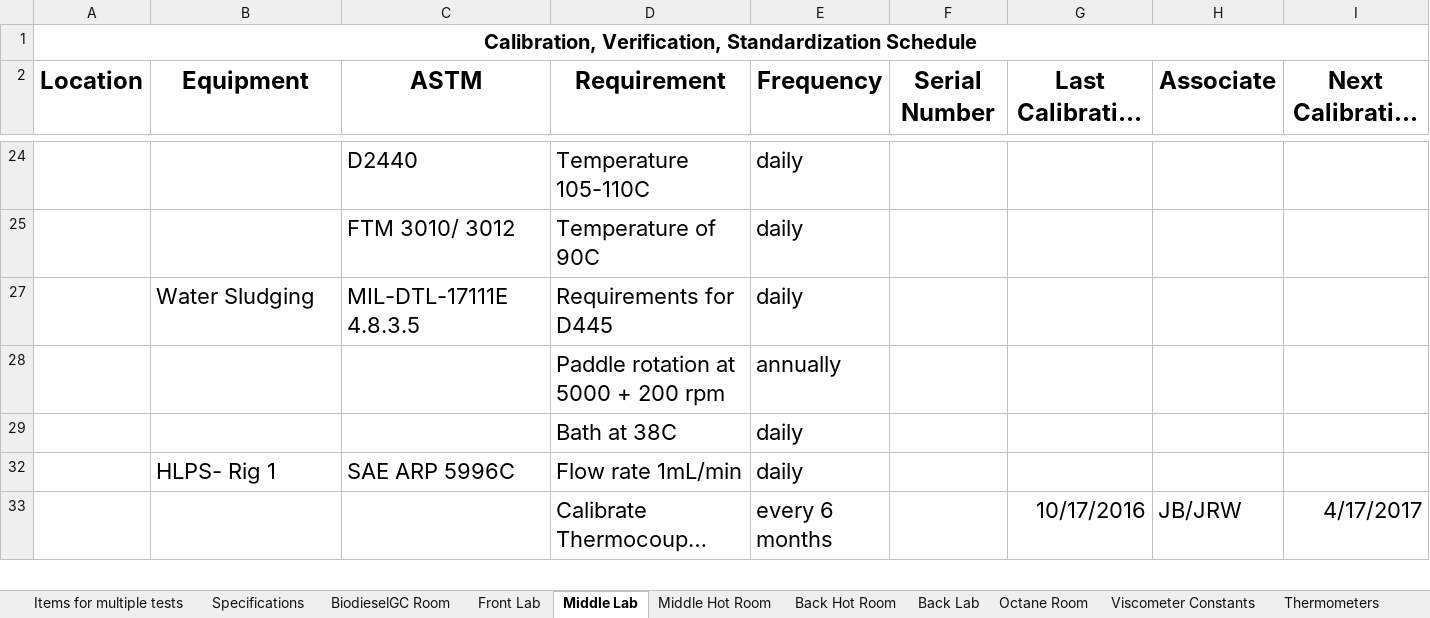
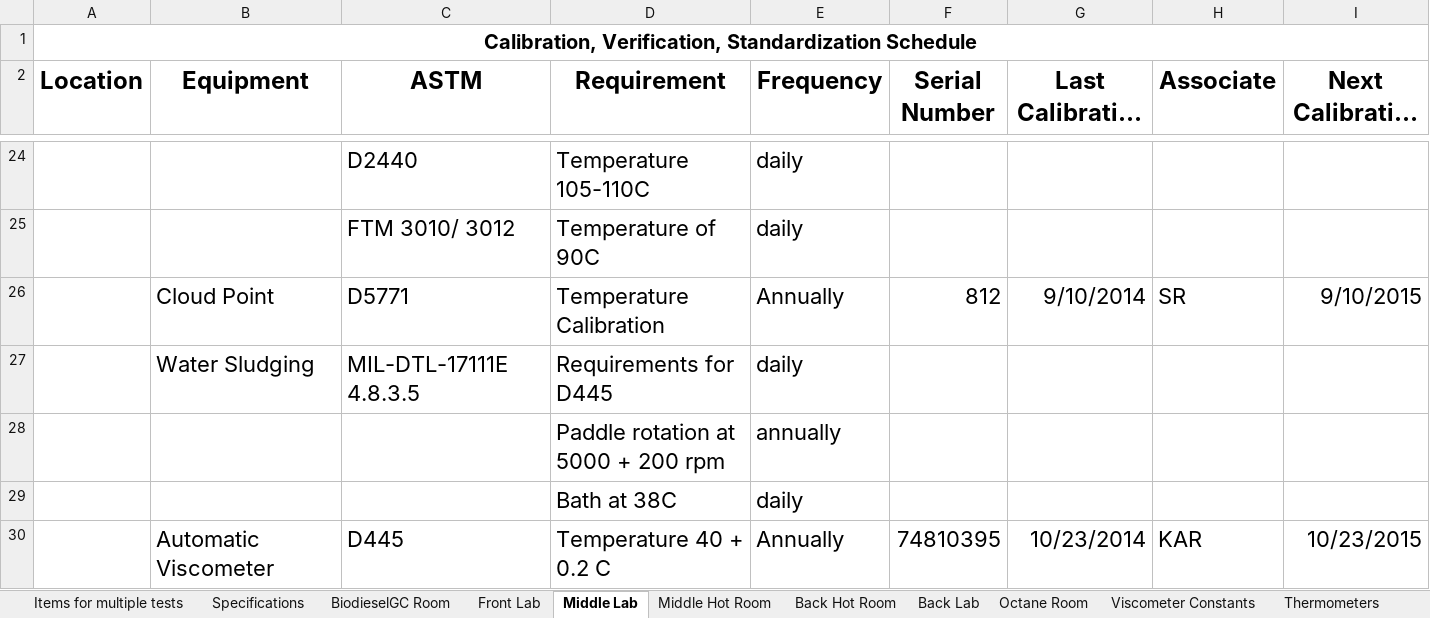
Before and after one commit to cheeordie1/DateManager, an Excel workbook: Calibration_TMA_SOP Schedule_Master Form 101359.xlsx, sheet Middle Lab, drawn as a sheet; only a part is shown, gaps mark what is left out; the shorter side is filled out with more unchanged rows; long unchanged cells end in …; values as stored, in another font and other column widths than the file's, no borders; conditional formats not drawn; removed rows and columns are numbered as before the commit, all else as after; rows hold the shown columns only; the diff covers the shown part only; the diff names each change by its address in the sheet, - before the commit and + after, or states it on an @@ line.

Commit message:
Problem with Viscometer Constants, Need to remove Subtitle Rows

```diff
--- a/Calibration_TMA_SOP Schedule_Master Form 101359.xlsx (sheet Middle Lab)
+++ b/Calibration_TMA_SOP Schedule_Master Form 101359.xlsx (sheet Middle Lab)
-A1:J1 merged
+A1:O1 merged
@@ row 26 unhidden:  | Cloud Point | D5771 | Temperature Calibration | Annually | 812 | 9/10/2014 | SR | 9/10/2015 @@
@@ row 30 unhidden:  | Automatic Viscometer | D445 | Temperature 40 + 0.2 C | Annually | 74810395 | 10/23/2014 | KAR | 10/23/2015 @@
```
Also changed, not shown: 1 removed row and 6 hidden or unhidden rows elsewhere in this sheet, sheet Middle Hot Room, sheet Octane Room, sheet BiodieselGC Room, sheet Items for multiple tests, sheet Back Lab, sheet Viscometer Constants, 4 more sheets, hidden cells, 1 other file.
